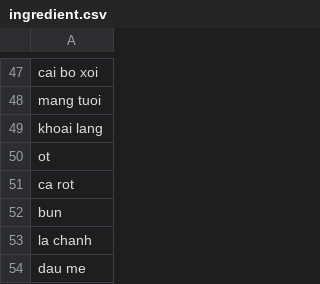
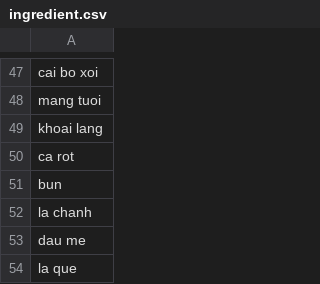
Before and after one commit to DanLinhHuynh-Niwashi/reciperecommendation, a CSV file: data/ingredient.csv, drawn as a sheet; only a part is shown, gaps mark what is left out; the shorter side is filled out with more unchanged rows; the diff names each change by its address in the sheet, - before the commit and + after, or states it on an @@ line.

```diff
--- a/data/ingredient.csv
+++ b/data/ingredient.csv
-row 50: ot
```
Also changed, not shown: 2 other files.
